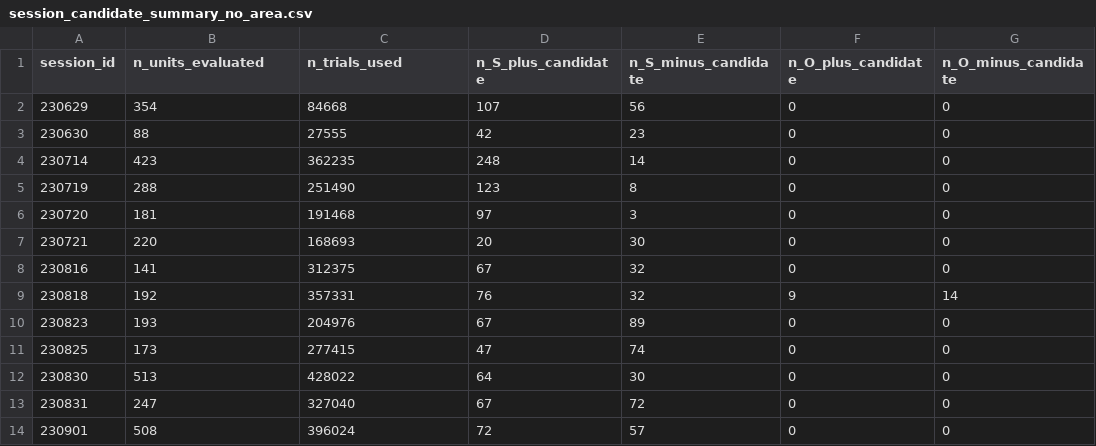
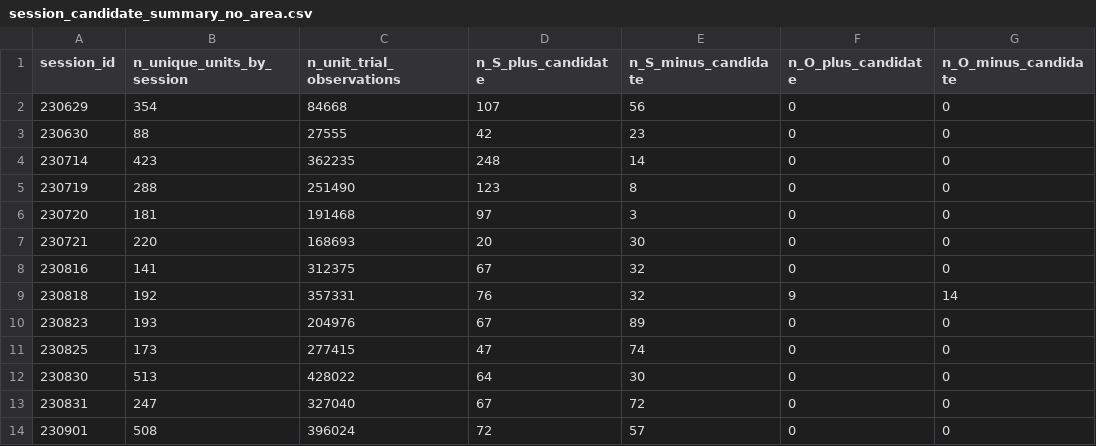
Before and after one commit to HNXJ/jnwb, a CSV file: reports/analysis_A8_1_spk_response_metrics/session_candidate_summary_no_area.csv, drawn as a sheet; only a part is shown; the diff names each change by its address in the sheet, - before the commit and + after, or states it on an @@ line.

```diff
--- a/reports/analysis_A8_1_spk_response_metrics/session_candidate_summary_no_area.csv
+++ b/reports/analysis_A8_1_spk_response_metrics/session_candidate_summary_no_area.csv
-B1: n_units_evaluated
+B1: n_unique_units_by_session
-C1: n_trials_used
+C1: n_unit_trial_observations
```
Also changed, not shown: reports/analysis_A8_1_spk_response_metrics/condition_slot_family_summary_no_area.csv, reports/analysis_A8_1_spk_response_metrics/unit_candidate_labels.csv, 11 other files.
